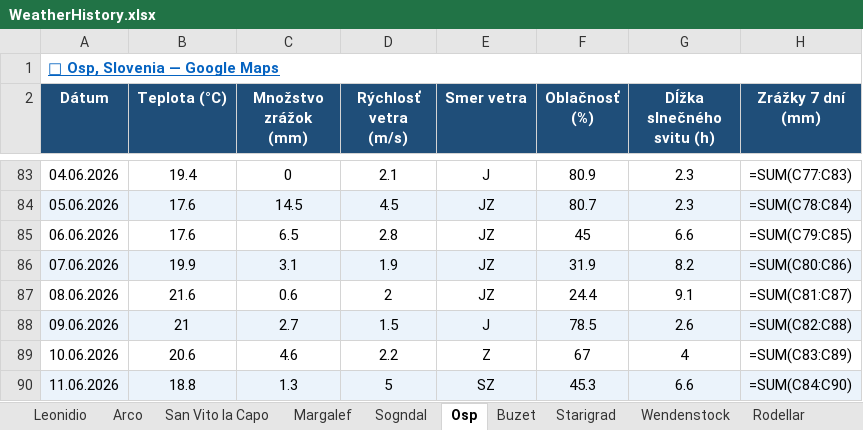
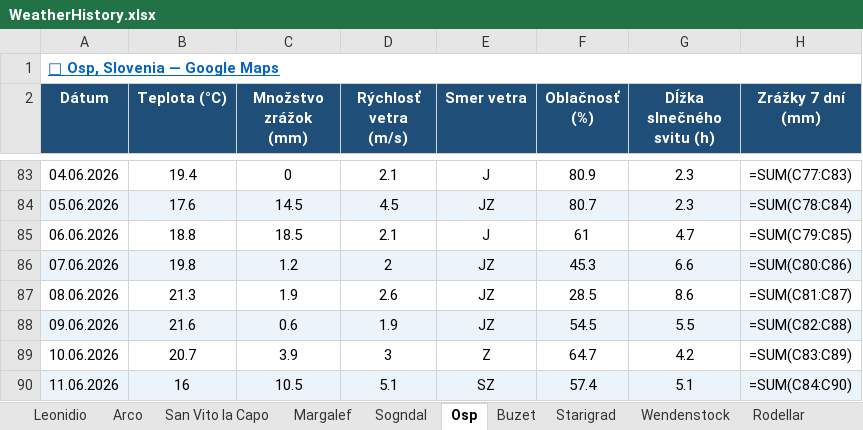
Before and after one commit to slavo1976/AgentWeather, an Excel workbook: WeatherHistory.xlsx, sheet Osp, drawn as a sheet; only a part is shown, gaps mark what is left out; values as stored, in another font and other column widths than the file's, no borders; formulas without a stored value are shown as written; the diff covers the shown part only; the diff names each change by its address in the sheet, - before the commit and + after, or states it on an @@ line.

```diff
--- a/WeatherHistory.xlsx (sheet Osp)
+++ b/WeatherHistory.xlsx (sheet Osp)
-B85 (Teplota (°C)): 17.6
+B85 (Teplota (°C)): 18.8
-C85 (Množstvo zrážok (mm)): 6.5
+C85 (Množstvo zrážok (mm)): 18.5
-D85 (Rýchlosť vetra (m/s)): 2.8
+D85 (Rýchlosť vetra (m/s)): 2.1
-E85 (Smer vetra): JZ
+E85 (Smer vetra): J
-F85 (Oblačnosť (%)): 45
+F85 (Oblačnosť (%)): 61
-G85 (Dĺžka slnečného svitu (h)): 6.6
+G85 (Dĺžka slnečného svitu (h)): 4.7
-B86 (Teplota (°C)): 19.9
+B86 (Teplota (°C)): 19.8
-C86 (Množstvo zrážok (mm)): 3.1
+C86 (Množstvo zrážok (mm)): 1.2
-D86 (Rýchlosť vetra (m/s)): 1.9
+D86 (Rýchlosť vetra (m/s)): 2
-F86 (Oblačnosť (%)): 31.9
+F86 (Oblačnosť (%)): 45.3
-G86 (Dĺžka slnečného svitu (h)): 8.2
+G86 (Dĺžka slnečného svitu (h)): 6.6
-B87 (Teplota (°C)): 21.6
+B87 (Teplota (°C)): 21.3
-C87 (Množstvo zrážok (mm)): 0.6
+C87 (Množstvo zrážok (mm)): 1.9
-D87 (Rýchlosť vetra (m/s)): 2
+D87 (Rýchlosť vetra (m/s)): 2.6
-F87 (Oblačnosť (%)): 24.4
+F87 (Oblačnosť (%)): 28.5
-G87 (Dĺžka slnečného svitu (h)): 9.1
+G87 (Dĺžka slnečného svitu (h)): 8.6
-B88 (Teplota (°C)): 21
+B88 (Teplota (°C)): 21.6
-C88 (Množstvo zrážok (mm)): 2.7
+C88 (Množstvo zrážok (mm)): 0.6
-D88 (Rýchlosť vetra (m/s)): 1.5
+D88 (Rýchlosť vetra (m/s)): 1.9
-E88 (Smer vetra): J
+E88 (Smer vetra): JZ
-F88 (Oblačnosť (%)): 78.5
+F88 (Oblačnosť (%)): 54.5
-G88 (Dĺžka slnečného svitu (h)): 2.6
+G88 (Dĺžka slnečného svitu (h)): 5.5
-B89 (Teplota (°C)): 20.6
+B89 (Teplota (°C)): 20.7
-C89 (Množstvo zrážok (mm)): 4.6
+C89 (Množstvo zrážok (mm)): 3.9
-D89 (Rýchlosť vetra (m/s)): 2.2
+D89 (Rýchlosť vetra (m/s)): 3
-F89 (Oblačnosť (%)): 67
+F89 (Oblačnosť (%)): 64.7
-G89 (Dĺžka slnečného svitu (h)): 4
+G89 (Dĺžka slnečného svitu (h)): 4.2
-B90 (Teplota (°C)): 18.8
+B90 (Teplota (°C)): 16
-C90 (Množstvo zrážok (mm)): 1.3
+C90 (Množstvo zrážok (mm)): 10.5
-D90 (Rýchlosť vetra (m/s)): 5
+D90 (Rýchlosť vetra (m/s)): 5.1
-F90 (Oblačnosť (%)): 45.3
+F90 (Oblačnosť (%)): 57.4
-G90 (Dĺžka slnečného svitu (h)): 6.6
+G90 (Dĺžka slnečného svitu (h)): 5.1
```
Also changed, not shown: 1 added row elsewhere in this sheet, sheet Arco, sheet Buzet, sheet Rodellar, sheet Starigrad, sheet Ceuse, sheet Finale Ligure, 6 more sheets.
